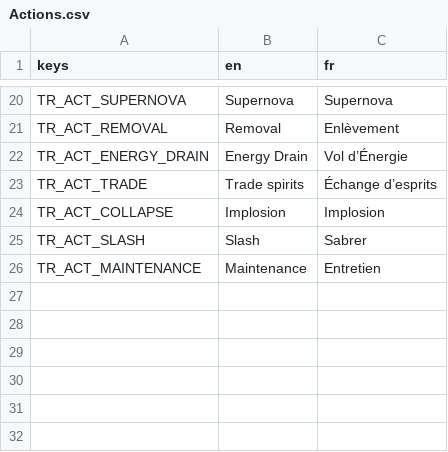
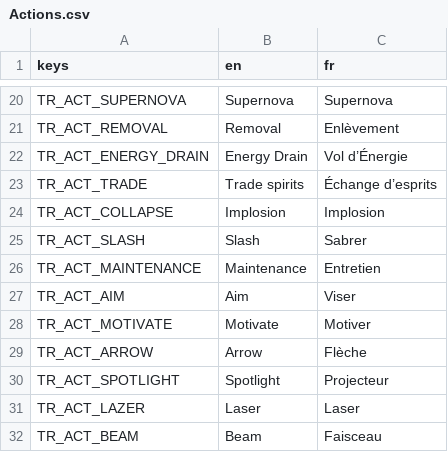
Before and after one commit to nathannino/switch-ups-proto-public, a CSV file: switch-ups-godot/translations/Actions.csv, drawn as a sheet; only a part is shown, gaps mark what is left out; the diff names each change by its address in the sheet, - before the commit and + after, or states it on an @@ line.

```diff
--- a/switch-ups-godot/translations/Actions.csv
+++ b/switch-ups-godot/translations/Actions.csv
+row 27: TR_ACT_AIM | Aim | Viser
+row 28: TR_ACT_MOTIVATE | Motivate | Motiver
+row 29: TR_ACT_ARROW | Arrow | Flèche
+row 30: TR_ACT_SPOTLIGHT | Spotlight | Projecteur
+row 31: TR_ACT_LAZER | Laser | Laser
+row 32: TR_ACT_BEAM | Beam | Faisceau
```
Also changed, not shown: switch-ups-godot/translations/Spirits.csv, 20 other files.
